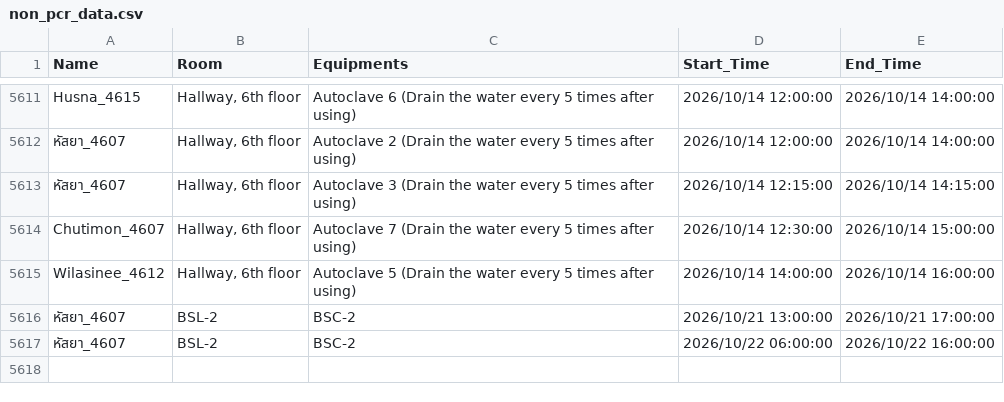
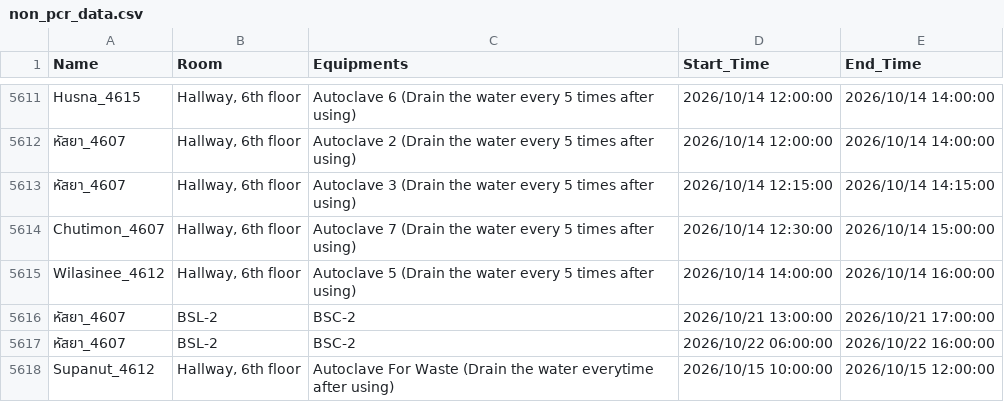
Before and after one commit to GeneticsKU/Lab-Equipments_Reservation, a CSV file: non_pcr_data.csv, drawn as a sheet; only a part is shown, gaps mark what is left out; the diff names each change by its address in the sheet, - before the commit and + after, or states it on an @@ line.

Commit message:
Update non_pcr_data.csv

```diff
--- a/non_pcr_data.csv
+++ b/non_pcr_data.csv
+row 5618: Supanut_4612 | Hallway, 6th floor | Autoclave For Waste (Drain the water everytime after using) | 2026/10/15 10:00:00 | 2026/10/15 12:00:00
```
